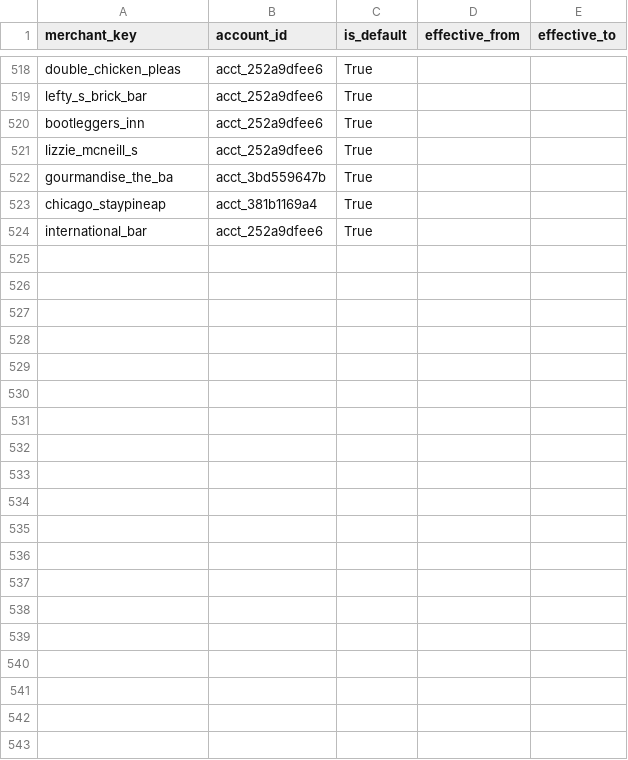
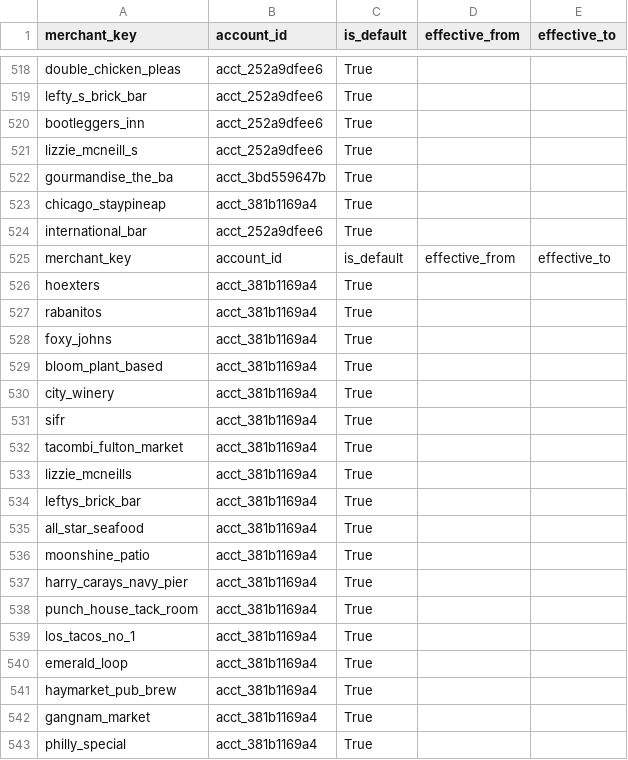
Before and after one commit to goatmark/dbt-analytics, a CSV file: seeds/merchant_account_map.csv, drawn as a sheet; only a part is shown, gaps mark what is left out; the diff covers the shown part only; the diff names each change by its address in the sheet, - before the commit and + after, or states it on an @@ line.

```diff
--- a/seeds/merchant_account_map.csv
+++ b/seeds/merchant_account_map.csv
+row 525: merchant_key | account_id | is_default | effective_from | effective_to
+row 526: hoexters | acct_381b1169a4 | True
+row 527: rabanitos | acct_381b1169a4 | True
+row 528: foxy_johns | acct_381b1169a4 | True
+row 529: bloom_plant_based | acct_381b1169a4 | True
+row 530: city_winery | acct_381b1169a4 | True
+row 531: sifr | acct_381b1169a4 | True
+row 532: tacombi_fulton_market | acct_381b1169a4 | True
+row 533: lizzie_mcneills | acct_381b1169a4 | True
+row 534: leftys_brick_bar | acct_381b1169a4 | True
+row 535: all_star_seafood | acct_381b1169a4 | True
+row 536: moonshine_patio | acct_381b1169a4 | True
+row 537: harry_carays_navy_pier | acct_381b1169a4 | True
+row 538: punch_house_tack_room | acct_381b1169a4 | True
+row 539: los_tacos_no_1 | acct_381b1169a4 | True
+row 540: emerald_loop | acct_381b1169a4 | True
+row 541: haymarket_pub_brew | acct_381b1169a4 | True
+row 542: gangnam_market | acct_381b1169a4 | True
+row 543: philly_special | acct_381b1169a4 | True
```
Also changed, not shown: 9 added rows elsewhere in this file, 3 other files.
